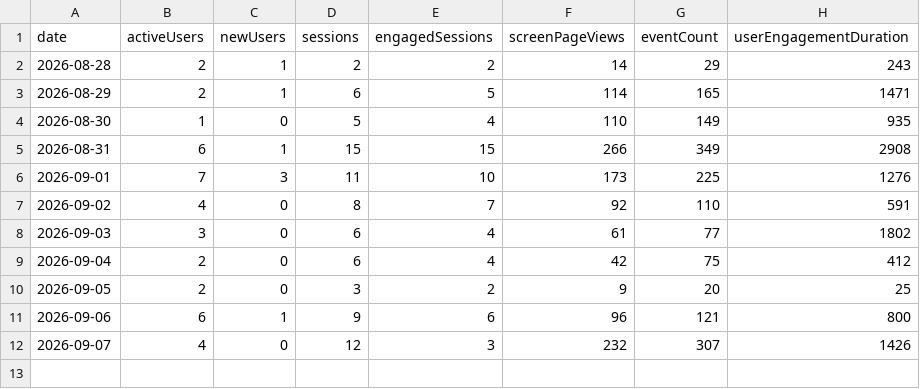
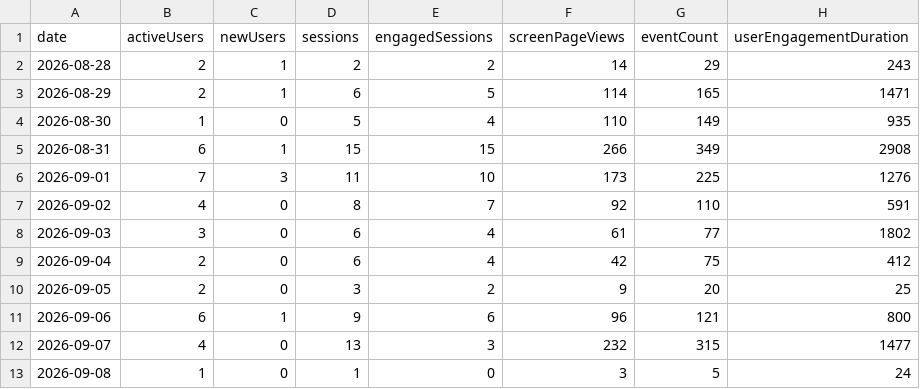
Before and after one commit to CalCOFI/analytics, a CSV file: static/data/daily/explore.csv, drawn as a sheet.

```diff
--- a/static/data/daily/explore.csv
+++ b/static/data/daily/explore.csv
@@ -11,2 +11,3 @@ date,activeUsers,newUsers,sessions,engagedSessions,screenPageViews,eventCount,us
 2026-09-06,6,1,9,6,96,121,800
-2026-09-07,4,0,12,3,232,307,1426
+2026-09-07,4,0,13,3,232,315,1477
+2026-09-08,1,0,1,0,3,5,24
```
Also changed, not shown: static/data/daily/db-query.csv, static/data/hex_log/events.csv, 44 other files.
